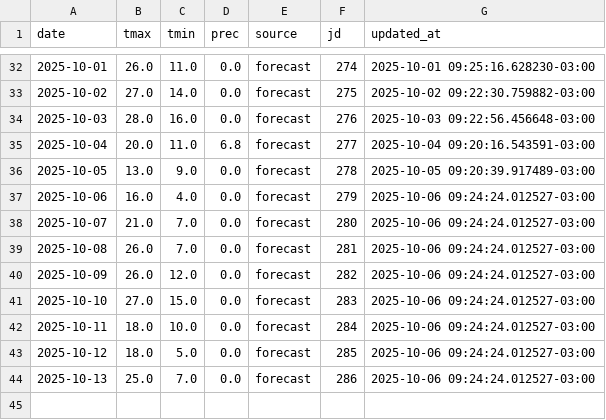
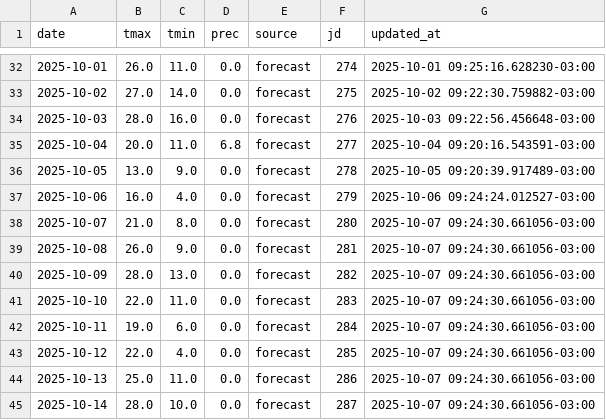
Before and after one commit to PREDWEEM/EUPHOBAHIA, a CSV file: data/meteo_daily.csv, drawn as a sheet; only a part is shown, gaps mark what is left out.

```diff
--- a/data/meteo_daily.csv
+++ b/data/meteo_daily.csv
@@ -37,8 +37,9 @@ date,tmax,tmin,prec,source,jd,updated_at
 2025-10-06,16.0,4.0,0.0,forecast,279,2025-10-06 09:24:24.012527-03:00
-2025-10-07,21.0,7.0,0.0,forecast,280,2025-10-06 09:24:24.012527-03:00
-2025-10-08,26.0,7.0,0.0,forecast,281,2025-10-06 09:24:24.012527-03:00
-2025-10-09,26.0,12.0,0.0,forecast,282,2025-10-06 09:24:24.012527-03:00
-2025-10-10,27.0,15.0,0.0,forecast,283,2025-10-06 09:24:24.012527-03:00
-2025-10-11,18.0,10.0,0.0,forecast,284,2025-10-06 09:24:24.012527-03:00
-2025-10-12,18.0,5.0,0.0,forecast,285,2025-10-06 09:24:24.012527-03:00
-2025-10-13,25.0,7.0,0.0,forecast,286,2025-10-06 09:24:24.012527-03:00
+2025-10-07,21.0,8.0,0.0,forecast,280,2025-10-07 09:24:30.661056-03:00
+2025-10-08,26.0,9.0,0.0,forecast,281,2025-10-07 09:24:30.661056-03:00
+2025-10-09,28.0,13.0,0.0,forecast,282,2025-10-07 09:24:30.661056-03:00
+2025-10-10,22.0,11.0,0.0,forecast,283,2025-10-07 09:24:30.661056-03:00
+2025-10-11,19.0,6.0,0.0,forecast,284,2025-10-07 09:24:30.661056-03:00
+2025-10-12,22.0,4.0,0.0,forecast,285,2025-10-07 09:24:30.661056-03:00
+2025-10-13,25.0,11.0,0.0,forecast,286,2025-10-07 09:24:30.661056-03:00
+2025-10-14,28.0,10.0,0.0,forecast,287,2025-10-07 09:24:30.661056-03:00
```
Also changed, not shown: meteo_history.csv.
